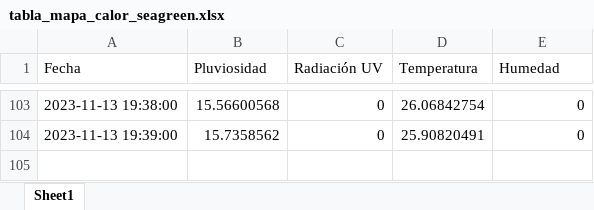
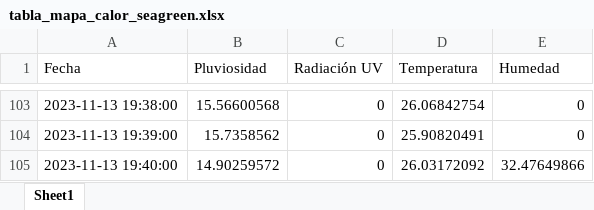
Before and after one commit to DiegoMVM/EcoClimateHubUDEP, an Excel workbook: tabla_mapa_calor_seagreen.xlsx, sheet Sheet1, drawn as a sheet; only a part is shown, gaps mark what is left out; values as stored, in another font and other column widths than the file's, no cell formats; the diff names each change by its address in the sheet, - before the commit and + after, or states it on an @@ line.

```diff
--- a/tabla_mapa_calor_seagreen.xlsx (sheet Sheet1)
+++ b/tabla_mapa_calor_seagreen.xlsx (sheet Sheet1)
+row 105: 2023-11-13 19:40:00 | 14.90259572 | 0 | 26.03172092 | 32.47649866
```
Also changed, not shown: cell formats, tabla_excel.xlsx, 5 other files.
